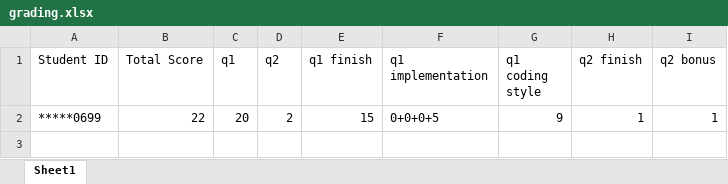
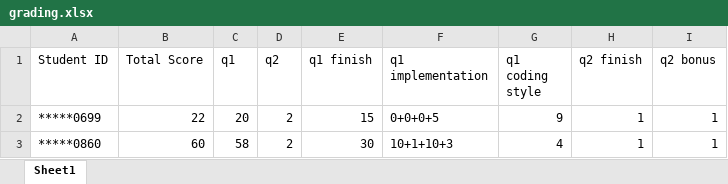
Before and after one commit to RM-DragoPass-EC-Group/orientation, an Excel workbook: grading.xlsx, sheet Sheet1, drawn as a sheet; values as stored, in another font and other column widths than the file's, no borders; the diff names each change by its address in the sheet, - before the commit and + after, or states it on an @@ line.

Commit message:
update grade

```diff
--- a/grading.xlsx (sheet Sheet1)
+++ b/grading.xlsx (sheet Sheet1)
+row 3: *****0860 | 60 | 58 | 2 | 30 | 10+1+10+3 | 4 | 1 | 1
```
